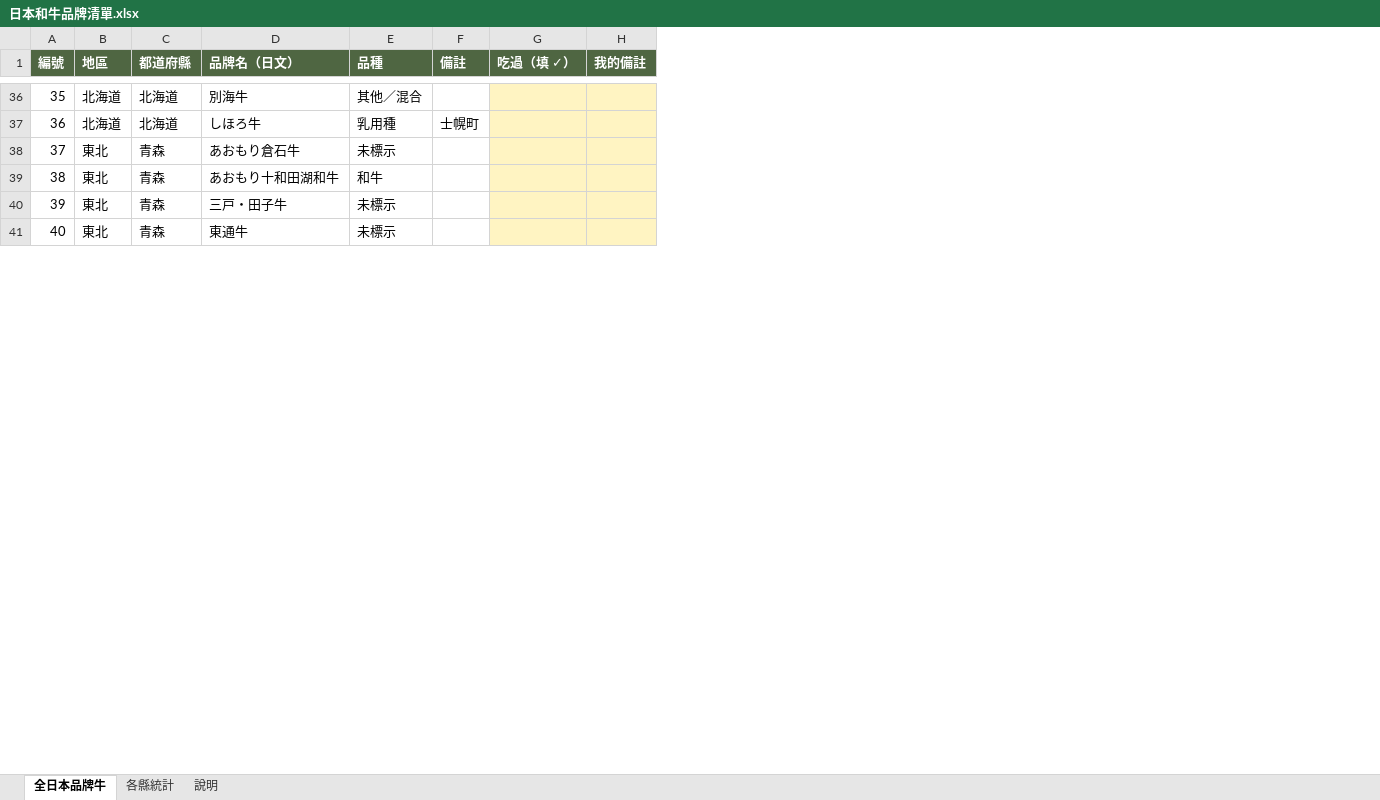
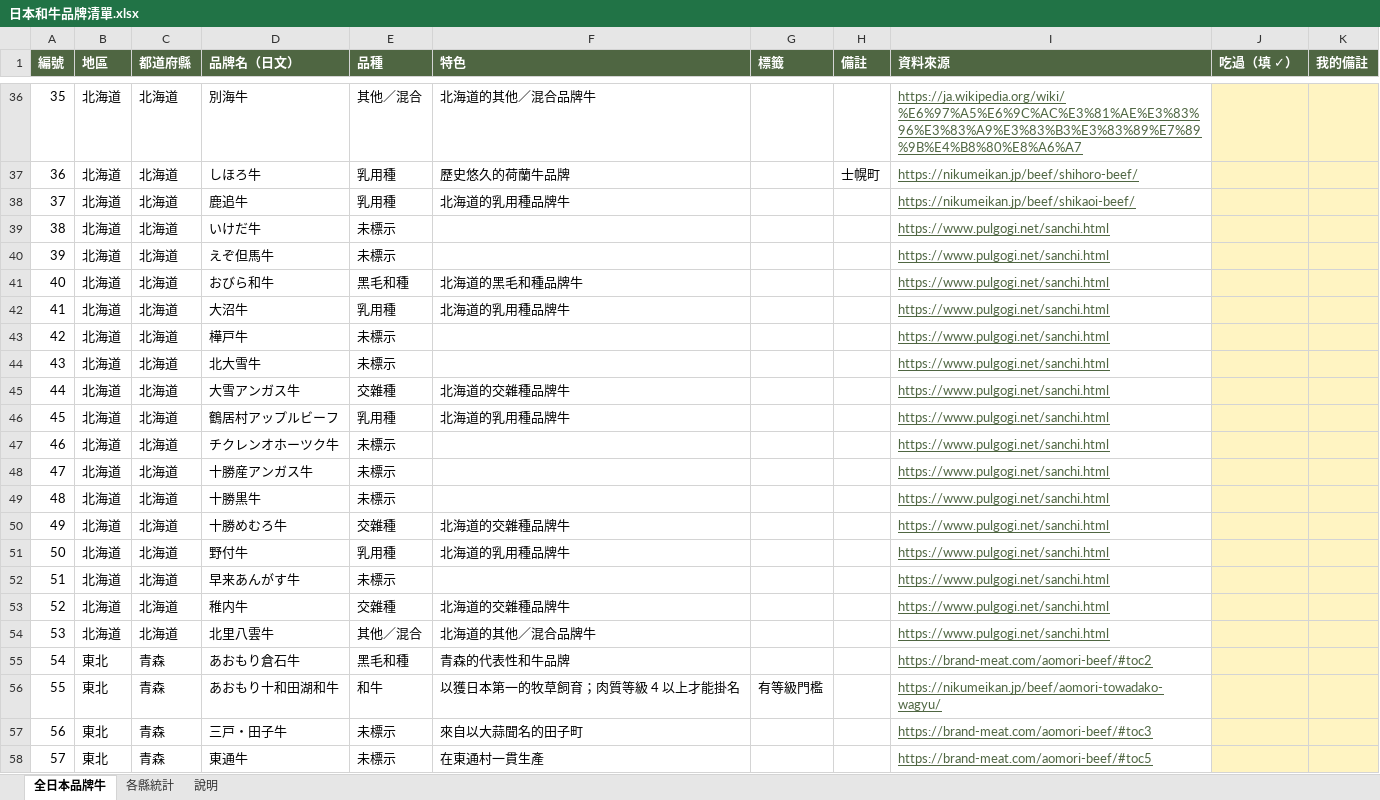
Before and after one commit to planktonthai/wagyu-meguri, an Excel workbook: data/日本和牛品牌清單.xlsx, sheet 全日本品牌牛, drawn as a sheet; only a part is shown, gaps mark what is left out; values as stored, in another font and other column widths than the file's, no borders; charts and pictures not drawn; addresses are those after the commit; the diff covers the shown part only; the diff names each change by its address in the sheet, - before the commit and + after, or states it on an @@ line.

```diff
--- a/data/日本和牛品牌清單.xlsx (sheet 全日本品牌牛)
+++ b/data/日本和牛品牌清單.xlsx (sheet 全日本品牌牛)
+column F (特色), rows 36-37: 北海道的其他／混合品牌牛 | 歷史悠久的荷蘭牛品牌; rows 55-58: 青森的代表性和牛品牌 | 以獲日本第一的牧草飼育；肉質等級 4 以上才能掛名 | 來自以大蒜聞名的田子町 | 在東通村一貫生產
+column G (標籤), row 56: 有等級門檻
+column I (資料來源), rows 36-37: https://ja.wikipedia.org/wiki/%E6%97%A5%E6%9C%AC%E3%81%AE%E3%83%96%E3%83%A9%E3%83%B3%E3%83%89%E7%89%9B%E4%B8%80%E8%A6%A7 | https://nikumeikan.jp/beef/shihoro-beef/; rows 55-58: https://brand-meat.com/aomori-beef/#toc2 | https://nikumeikan.jp/beef/aomori-towadako-wagyu/ | https://brand-meat.com/aomori-beef/#toc3 | https://brand-meat.com/aomori-beef/#toc5
+row 38: 37 | 北海道 | 北海道 | 鹿追牛 | 乳用種 | 北海道的乳用種品牌牛 |  |  | https://nikumeikan.jp/beef/shikaoi-beef/
+row 39: 38 | 北海道 | 北海道 | いけだ牛 | 未標示 |  |  |  | https://www.pulgogi.net/sanchi.html
+row 40: 39 | 北海道 | 北海道 | えぞ但馬牛 | 未標示 |  |  |  | https://www.pulgogi.net/sanchi.html
+row 41: 40 | 北海道 | 北海道 | おびら和牛 | 黑毛和種 | 北海道的黑毛和種品牌牛 |  |  | https://www.pulgogi.net/sanchi.html
+row 42: 41 | 北海道 | 北海道 | 大沼牛 | 乳用種 | 北海道的乳用種品牌牛 |  |  | https://www.pulgogi.net/sanchi.html
+row 43: 42 | 北海道 | 北海道 | 樺戸牛 | 未標示 |  |  |  | https://www.pulgogi.net/sanchi.html
+row 44: 43 | 北海道 | 北海道 | 北大雪牛 | 未標示 |  |  |  | https://www.pulgogi.net/sanchi.html
+row 45: 44 | 北海道 | 北海道 | 大雪アンガス牛 | 交雜種 | 北海道的交雜種品牌牛 |  |  | https://www.pulgogi.net/sanchi.html
+row 46: 45 | 北海道 | 北海道 | 鶴居村アップルビーフ | 乳用種 | 北海道的乳用種品牌牛 |  |  | https://www.pulgogi.net/sanchi.html
+row 47: 46 | 北海道 | 北海道 | チクレンオホーツク牛 | 未標示 |  |  |  | https://www.pulgogi.net/sanchi.html
+row 48: 47 | 北海道 | 北海道 | 十勝産アンガス牛 | 未標示 |  |  |  | https://www.pulgogi.net/sanchi.html
+row 49: 48 | 北海道 | 北海道 | 十勝黒牛 | 未標示 |  |  |  | https://www.pulgogi.net/sanchi.html
+row 50: 49 | 北海道 | 北海道 | 十勝めむろ牛 | 交雜種 | 北海道的交雜種品牌牛 |  |  | https://www.pulgogi.net/sanchi.html
+row 51: 50 | 北海道 | 北海道 | 野付牛 | 乳用種 | 北海道的乳用種品牌牛 |  |  | https://www.pulgogi.net/sanchi.html
+row 52: 51 | 北海道 | 北海道 | 早来あんがす牛 | 未標示 |  |  |  | https://www.pulgogi.net/sanchi.html
+row 53: 52 | 北海道 | 北海道 | 稚内牛 | 交雜種 | 北海道的交雜種品牌牛 |  |  | https://www.pulgogi.net/sanchi.html
+row 54: 53 | 北海道 | 北海道 | 北里八雲牛 | 其他／混合 | 北海道的其他／混合品牌牛 |  |  | https://www.pulgogi.net/sanchi.html
@@ column A (編號) renumbered from row 55 down @@
-E55 (品種): 未標示
+E55 (品種): 黑毛和種
```
Also changed, not shown: 120 added rows and 52 edited cells elsewhere in this sheet, sheet 各縣統計, sheet 說明, formulas that keep their value, 9 other files.
